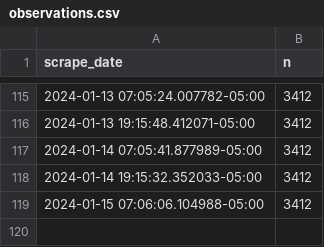
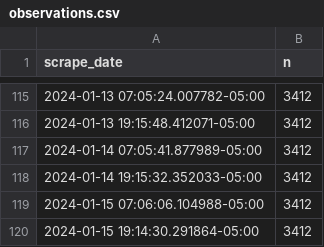
Before and after one commit to palewire/nyc-open-data-monitor, a CSV file: data/clean/observations.csv, drawn as a sheet; only a part is shown, gaps mark what is left out; the diff names each change by its address in the sheet, - before the commit and + after, or states it on an @@ line.

```diff
--- a/data/clean/observations.csv
+++ b/data/clean/observations.csv
+row 120: 2024-01-15 19:14:30.291864-05:00 | 3412
```
Also changed, not shown: 4 other files.
